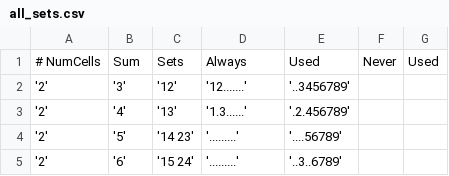
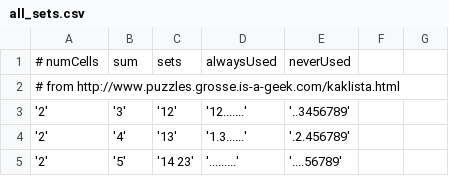
Before and after one commit to techbio/kakuroGame, a CSV file: sqly/all_sets.csv, drawn as a sheet; only a part is shown; the shorter side is filled out with more unchanged rows; removed rows and columns are numbered as before the commit, all else as after; the diff names each change by its address in the sheet, - before the commit and + after, or states it on an @@ line.

Commit message:
Work on static data

```diff
--- a/sqly/all_sets.csv
+++ b/sqly/all_sets.csv
-row 1: # NumCells | Sum | Sets | Always | Used | Never | Used
+row 1: # numCells | sum | sets | alwaysUsed | neverUsed
+row 2: # from http://www.puzzles.grosse.is-a-geek.com/kaklista.html
```
Also changed, not shown: 9 other files.
